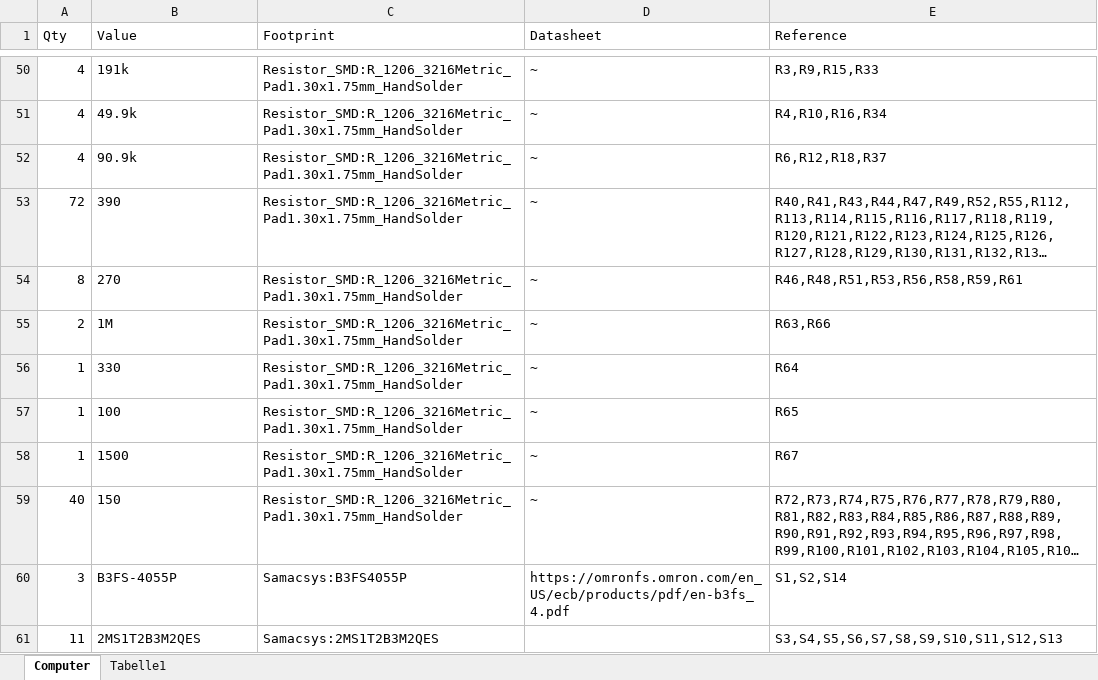
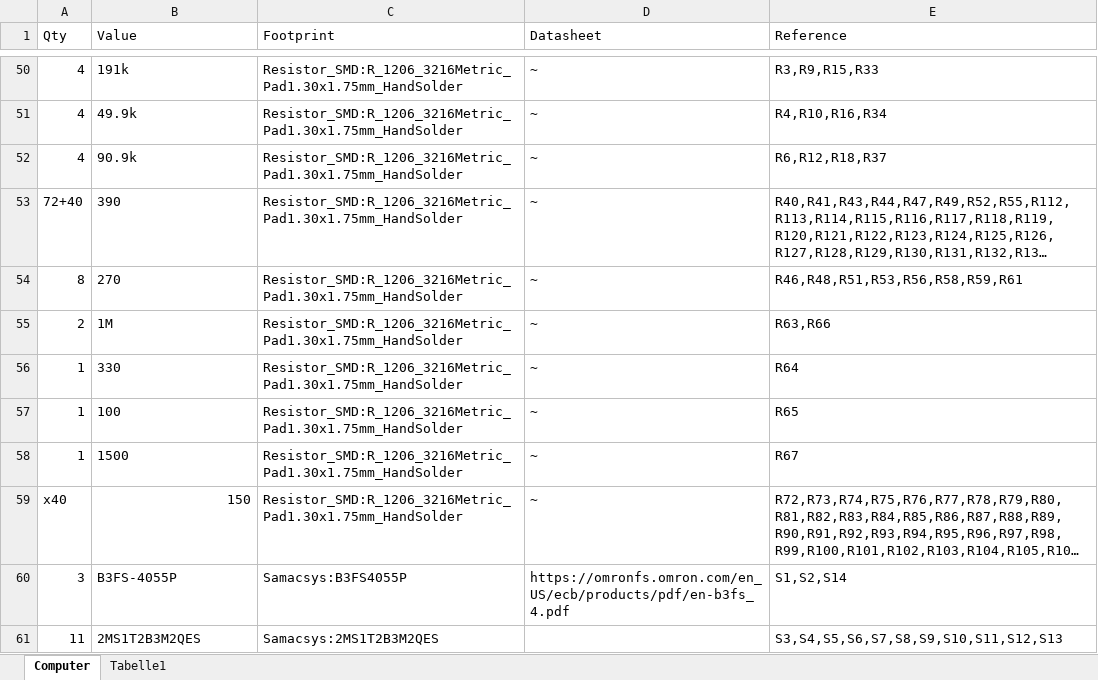
Before and after one commit to SSCsimsi/8Bit_Computer, an Excel workbook: 8Bit Computer ver2.0/excel/BOM.xlsx, sheet Computer, drawn as a sheet; only a part is shown, gaps mark what is left out; long unchanged cells end in …; values as stored, in another font and other column widths than the file's, no borders; table styles not drawn; the diff names each change by its address in the sheet, - before the commit and + after, or states it on an @@ line.

Commit message:
chnaged 150Ohms to 390

```diff
--- a/8Bit Computer ver2.0/excel/BOM.xlsx (sheet Computer)
+++ b/8Bit Computer ver2.0/excel/BOM.xlsx (sheet Computer)
-A53 (Qty): 72
+A53 (Qty): 72+40
-A59 (Qty): 40
+A59 (Qty): x40
-B59 alignment: left
+B59 alignment: right
```
